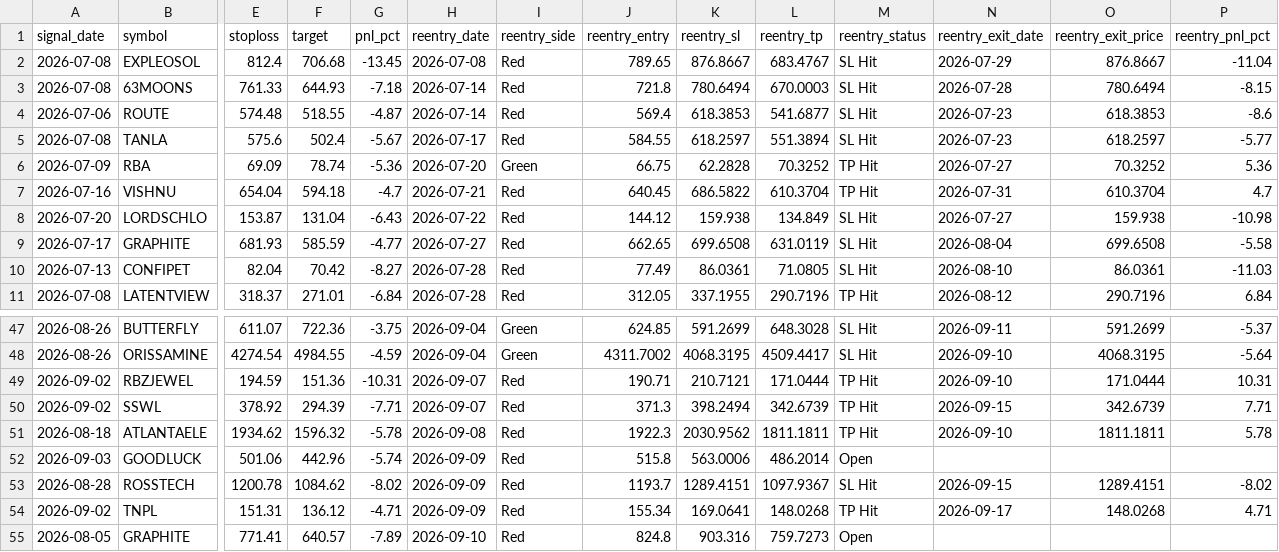
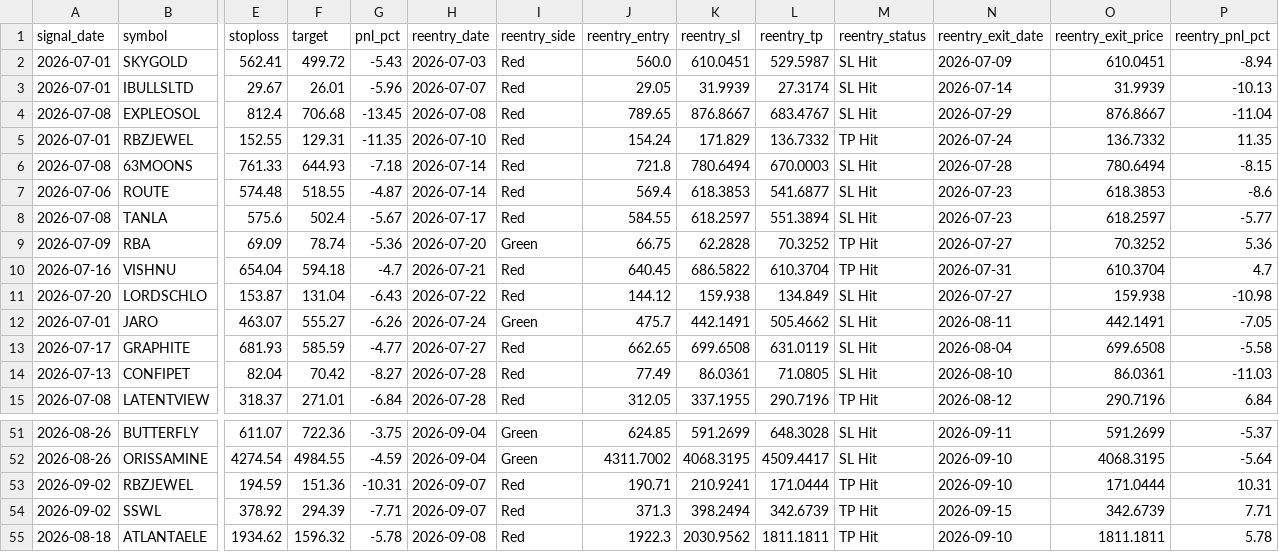
Before and after one commit to faizjio7011-code/checking-trade-signals, a CSV file: report_in/reentry.csv, drawn as a sheet; only a part is shown, gaps mark what is left out; the shorter side is filled out with more unchanged rows; addresses are those after the commit; rows hold the shown columns only; the diff names each change by its address in the sheet, - before the commit and + after, or states it on an @@ line.

```diff
--- a/report_in/reentry.csv
+++ b/report_in/reentry.csv
+row 2: 2026-07-01 | SKYGOLD | 562.41 | 499.72 | -5.43 | 2026-07-03 | Red | 560.0 | 610.0451 | 529.5987 | SL Hit | 2026-07-09 | 610.0451 | -8.94
+row 3: 2026-07-01 | IBULLSLTD | 29.67 | 26.01 | -5.96 | 2026-07-07 | Red | 29.05 | 31.9939 | 27.3174 | SL Hit | 2026-07-14 | 31.9939 | -10.13
+row 5: 2026-07-01 | RBZJEWEL | 152.55 | 129.31 | -11.35 | 2026-07-10 | Red | 154.24 | 171.829 | 136.7332 | TP Hit | 2026-07-24 | 136.7332 | 11.35
+row 12: 2026-07-01 | JARO | 463.07 | 555.27 | -6.26 | 2026-07-24 | Green | 475.7 | 442.1491 | 505.4662 | SL Hit | 2026-08-11 | 442.1491 | -7.05
-K53 (reentry_sl): 210.7121
+K53 (reentry_sl): 210.9241
```
Also changed, not shown: report_in/sl_hit.csv, report_in/trade_performance.csv, 4 other files.
